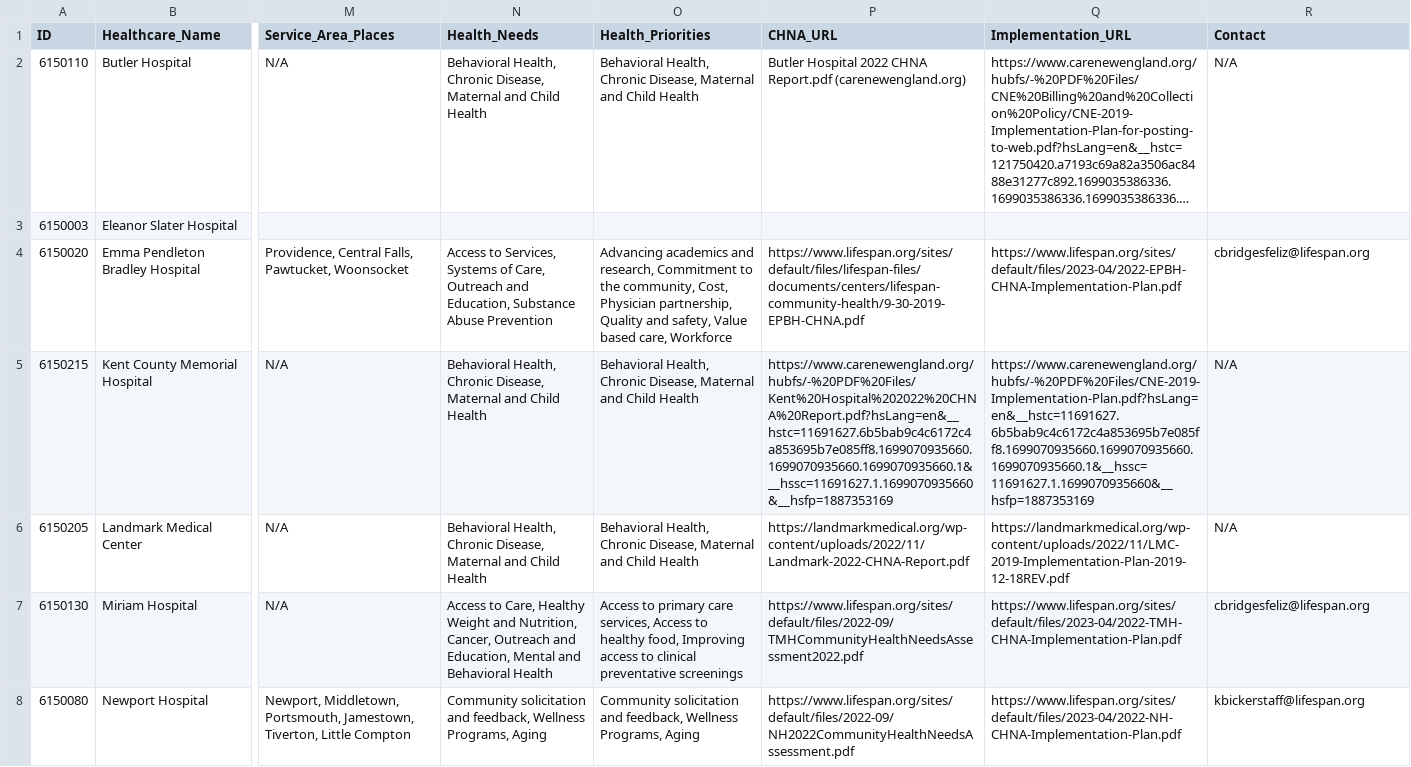
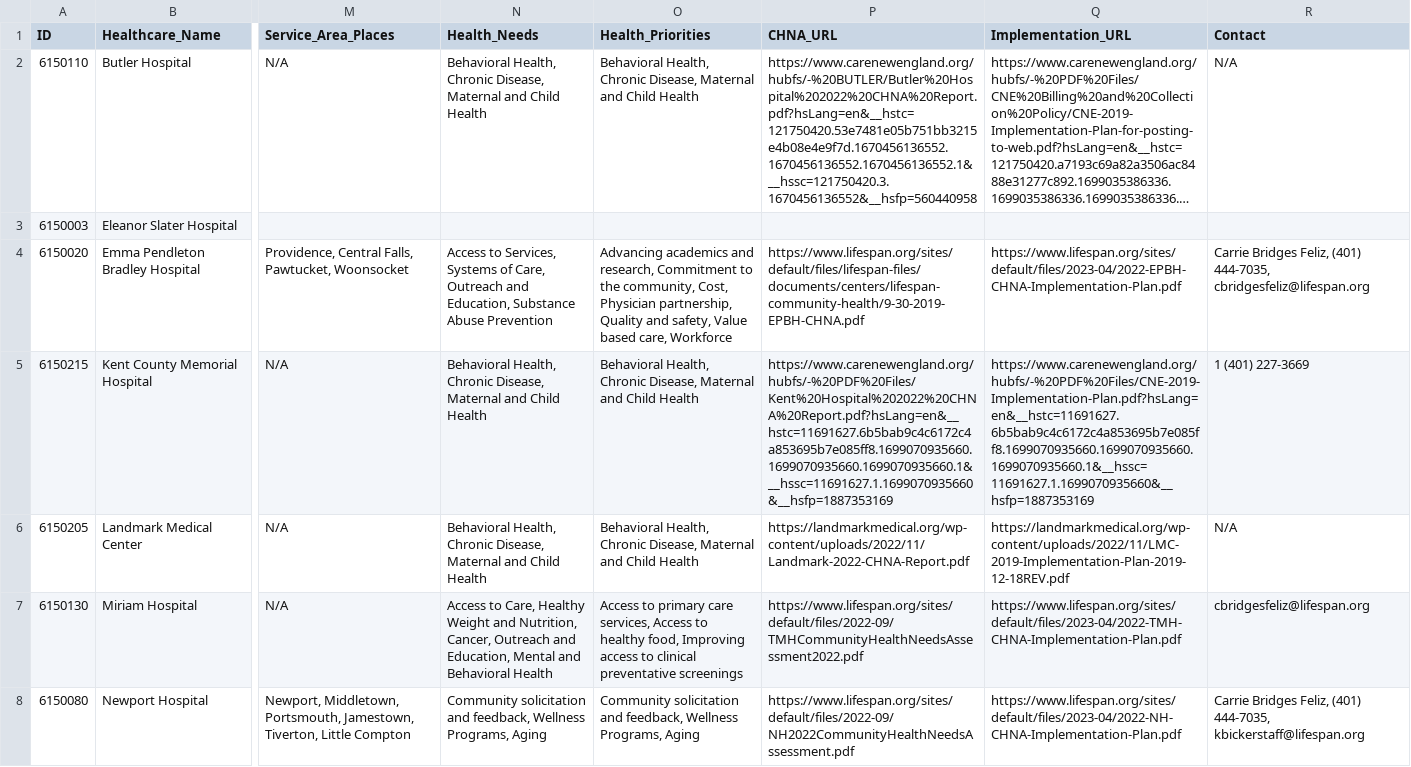
Before and after one commit to nnisa28/Community-Health-Needs-Assessments, a CSV file: Rhode_Island.csv, drawn as a sheet; only a part is shown, gaps mark what is left out; long unchanged cells end in …; the diff covers the shown part only; the diff names each change by its address in the sheet, - before the commit and + after, or states it on an @@ line.

Commit message:
Add files via upload

```diff
--- a/Rhode_Island.csv
+++ b/Rhode_Island.csv
-P2 (CHNA_URL): Butler Hospital 2022 CHNA Report.pdf (carenewengland.org)
+P2 (CHNA_URL): https://www.carenewengland.org/hubfs/-%20BUTLER/Butler%20Hospital%202022%20CHNA%20Report.pdf?hsLang=en&__hstc=121750420.53e7481e05b751bb3215e4b08e4e9f7d.1670456136552.1670456136552.1670456136552.1&__hssc=121750420.3.1670456136552&__hsfp=560440958
-R4 (Contact): cbridgesfeliz@lifespan.org
+R4 (Contact): Carrie Bridges Feliz, (401) 444-7035, cbridgesfeliz@lifespan.org
-R5 (Contact): N/A
+R5 (Contact): 1 (401) 227-3669
-R8 (Contact): kbickerstaff@lifespan.org
+R8 (Contact): Carrie Bridges Feliz, (401) 444-7035, kbickerstaff@lifespan.org
```
Also changed, not shown: 19 edited cells elsewhere in this file.
